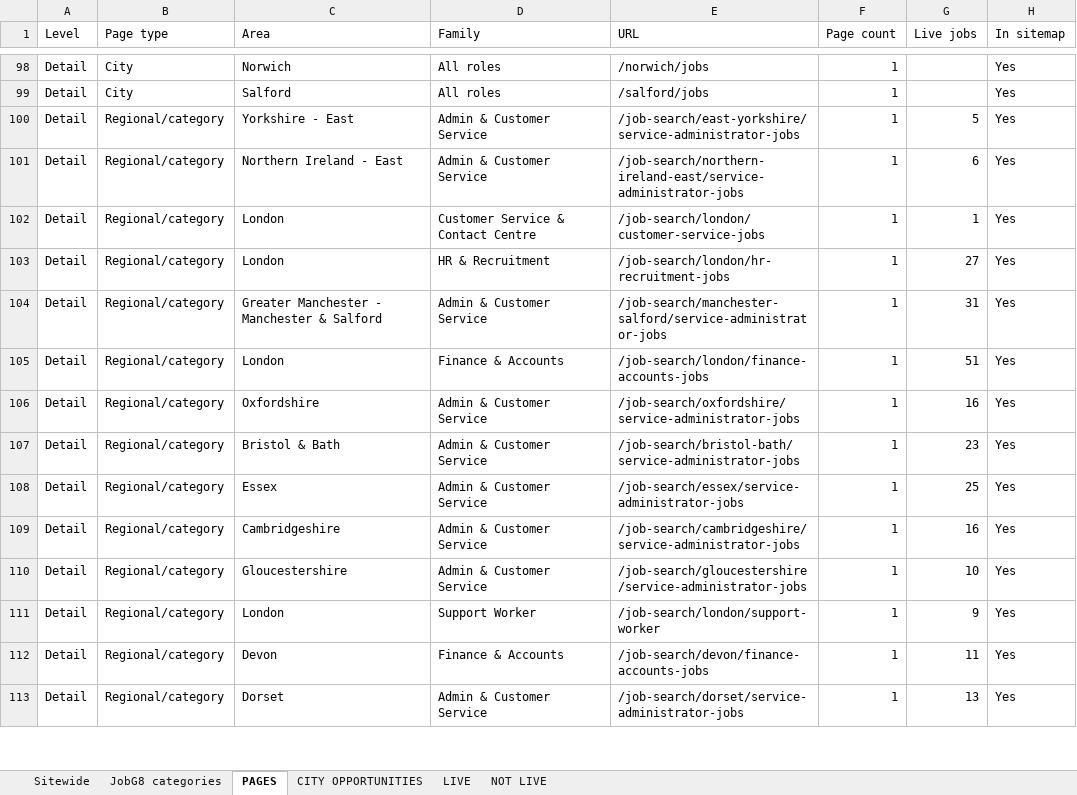
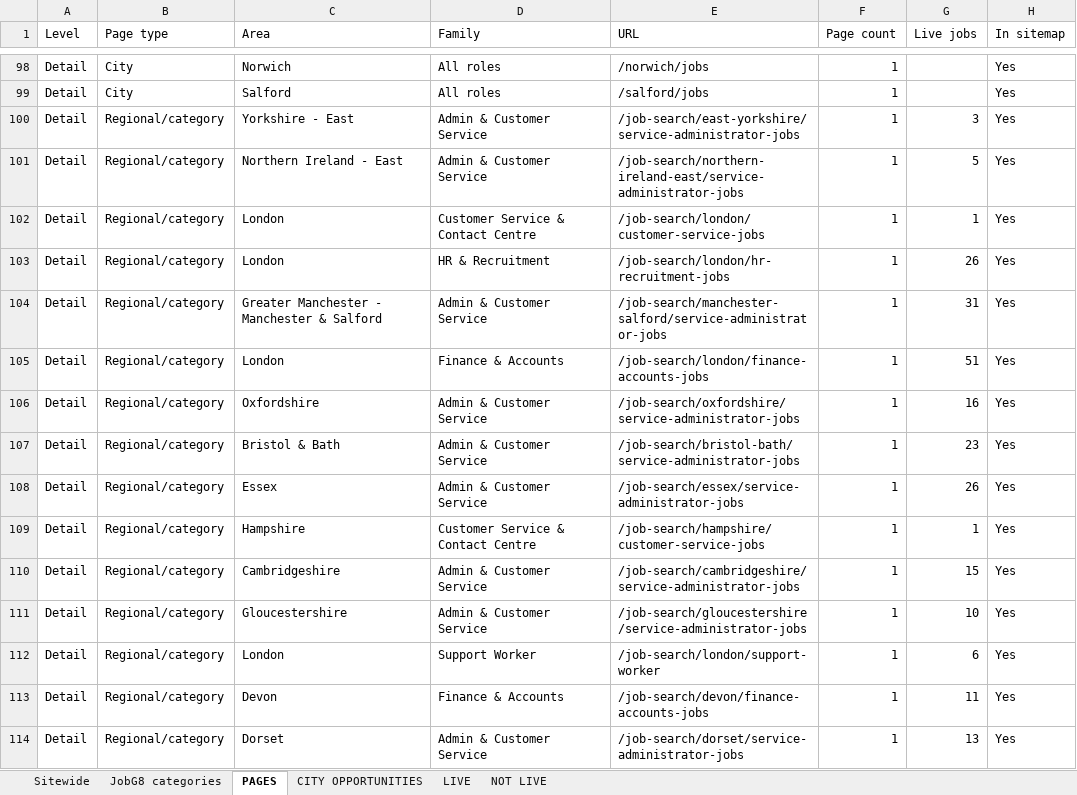
Before and after one commit to Jopa10/ontapjobsearch.com, an Excel workbook: pipeline/reports-daily/daily-region-overview.xlsx, sheet PAGES, drawn as a sheet; only a part is shown, gaps mark what is left out; values as stored, in another font and other column widths than the file's, no cell formats; addresses are those after the commit; the diff covers the shown part only; the diff names each change by its address in the sheet, - before the commit and + after, or states it on an @@ line.

```diff
--- a/pipeline/reports-daily/daily-region-overview.xlsx (sheet PAGES)
+++ b/pipeline/reports-daily/daily-region-overview.xlsx (sheet PAGES)
-G100 (Live jobs): 5
+G100 (Live jobs): 3
-G101 (Live jobs): 6
+G101 (Live jobs): 5
-G103 (Live jobs): 27
+G103 (Live jobs): 26
-G108 (Live jobs): 25
+G108 (Live jobs): 26
+row 109: Detail | Regional/category | Hampshire | Customer Service & Contact Centre | /job-search/hampshire/customer-service-jobs | 1 | 1 | Yes
-G110 (Live jobs): 16
+G110 (Live jobs): 15
-G112 (Live jobs): 9
+G112 (Live jobs): 6
```
Also changed, not shown: 1 removed row and 50 edited cells elsewhere in this sheet, sheet CITY OPPORTUNITIES, sheet LIVE, sheet Sitewide, sheet JobG8 categories, cell formats, 1 other file.
